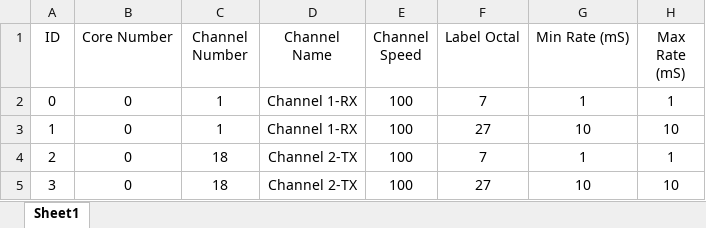
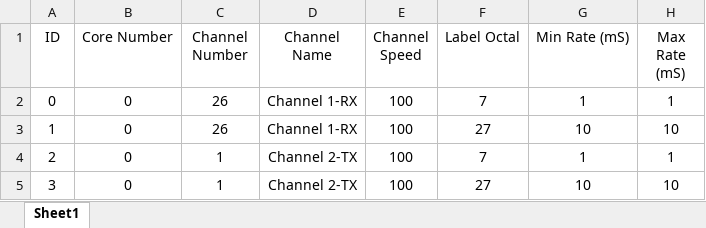
Before and after one commit to fmussi/Ballard-Arinc-429-XML-Generator, an Excel workbook: Database Examples/429/_template_AIM_429.xlsx, sheet Sheet1, drawn as a sheet; only a part is shown; values as stored, in another font and other column widths than the file's, no borders; the diff names each change by its address in the sheet, - before the commit and + after, or states it on an @@ line.

Commit message:
added AIM 429 templates

```diff
--- a/Database Examples/429/_template_AIM_429.xlsx (sheet Sheet1)
+++ b/Database Examples/429/_template_AIM_429.xlsx (sheet Sheet1)
-C2:C3 (Channel Number): 1
+C2:C3 (Channel Number): 26
-C4:C5 (Channel Number): 18
+C4:C5 (Channel Number): 1
```
Also changed, not shown: 2 other files.
